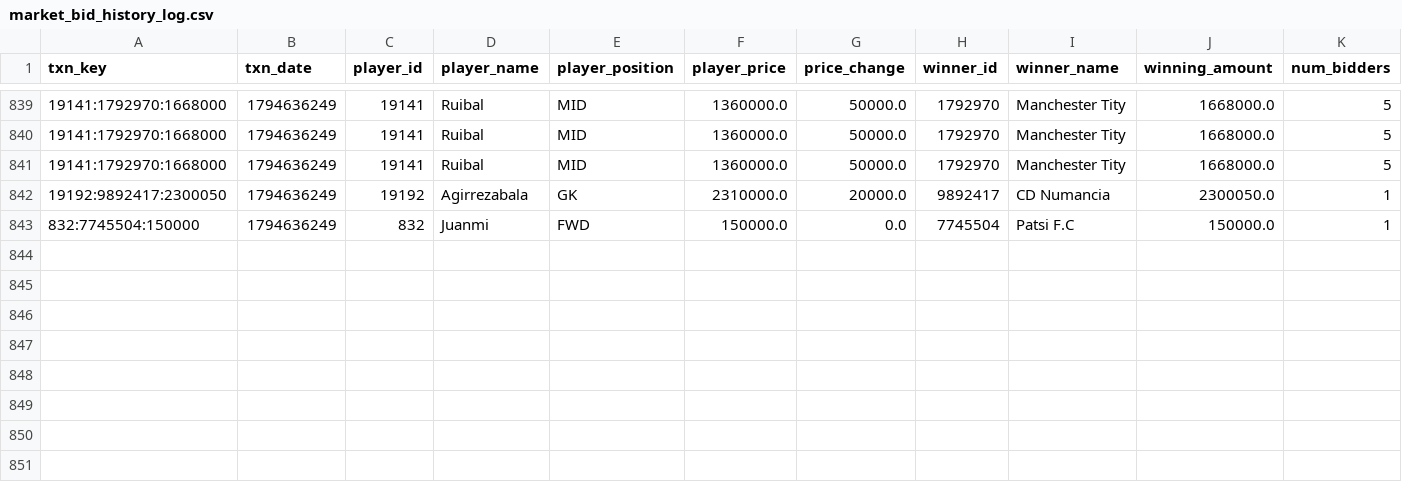
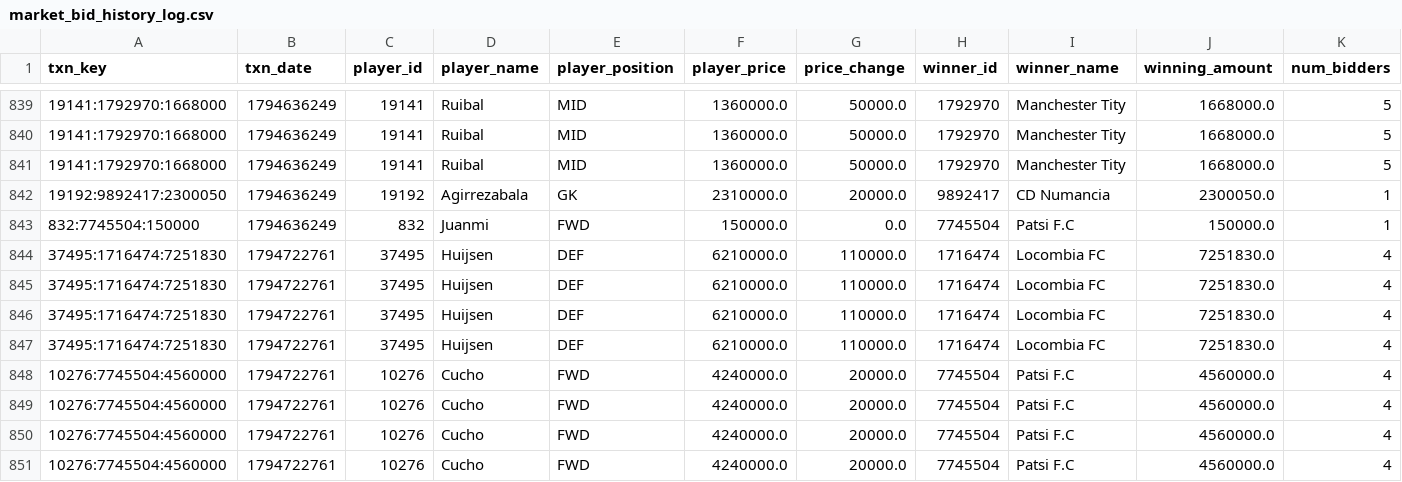
Before and after one commit to nilcrespo/BiwengerBot, a CSV file: csvs/others/market_bid_history_log.csv, drawn as a sheet; only a part is shown, gaps mark what is left out; rows hold the shown columns only; the diff names each change by its address in the sheet, - before the commit and + after, or states it on an @@ line.

```diff
--- a/csvs/others/market_bid_history_log.csv
+++ b/csvs/others/market_bid_history_log.csv
+row 844: 37495:1716474:7251830 | 1794722761 | 37495 | Huijsen | DEF | 6210000.0 | 110000.0 | 1716474 | Locombia FC | 7251830.0 | 4
+row 845: 37495:1716474:7251830 | 1794722761 | 37495 | Huijsen | DEF | 6210000.0 | 110000.0 | 1716474 | Locombia FC | 7251830.0 | 4
+row 846: 37495:1716474:7251830 | 1794722761 | 37495 | Huijsen | DEF | 6210000.0 | 110000.0 | 1716474 | Locombia FC | 7251830.0 | 4
+row 847: 37495:1716474:7251830 | 1794722761 | 37495 | Huijsen | DEF | 6210000.0 | 110000.0 | 1716474 | Locombia FC | 7251830.0 | 4
+row 848: 10276:7745504:4560000 | 1794722761 | 10276 | Cucho | FWD | 4240000.0 | 20000.0 | 7745504 | Patsi F.C | 4560000.0 | 4
+row 849: 10276:7745504:4560000 | 1794722761 | 10276 | Cucho | FWD | 4240000.0 | 20000.0 | 7745504 | Patsi F.C | 4560000.0 | 4
+row 850: 10276:7745504:4560000 | 1794722761 | 10276 | Cucho | FWD | 4240000.0 | 20000.0 | 7745504 | Patsi F.C | 4560000.0 | 4
+row 851: 10276:7745504:4560000 | 1794722761 | 10276 | Cucho | FWD | 4240000.0 | 20000.0 | 7745504 | Patsi F.C | 4560000.0 | 4
```
Also changed, not shown: csvs/others/market_bids.csv, csvs/teams/team_Cd_Numancia.csv, 14 other files.
